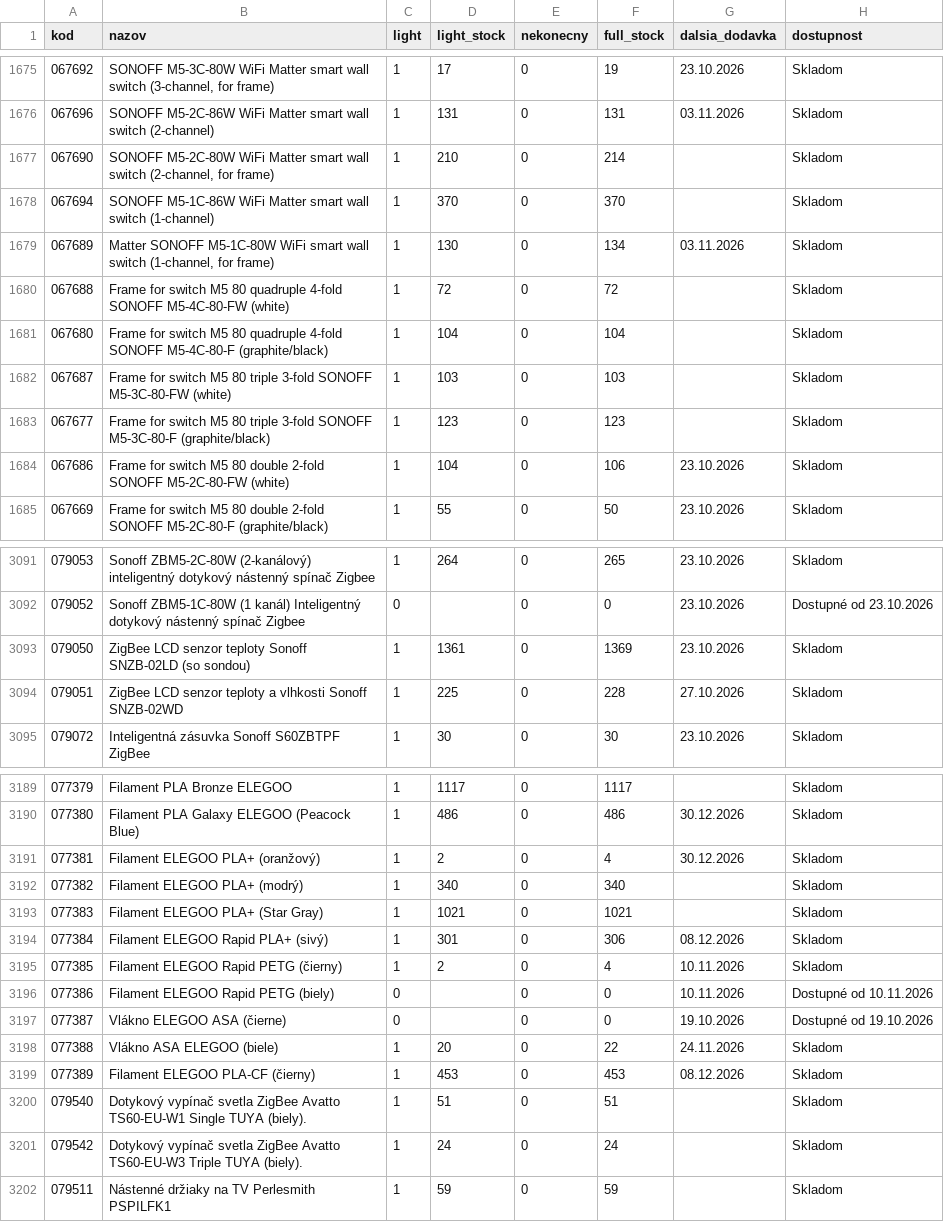
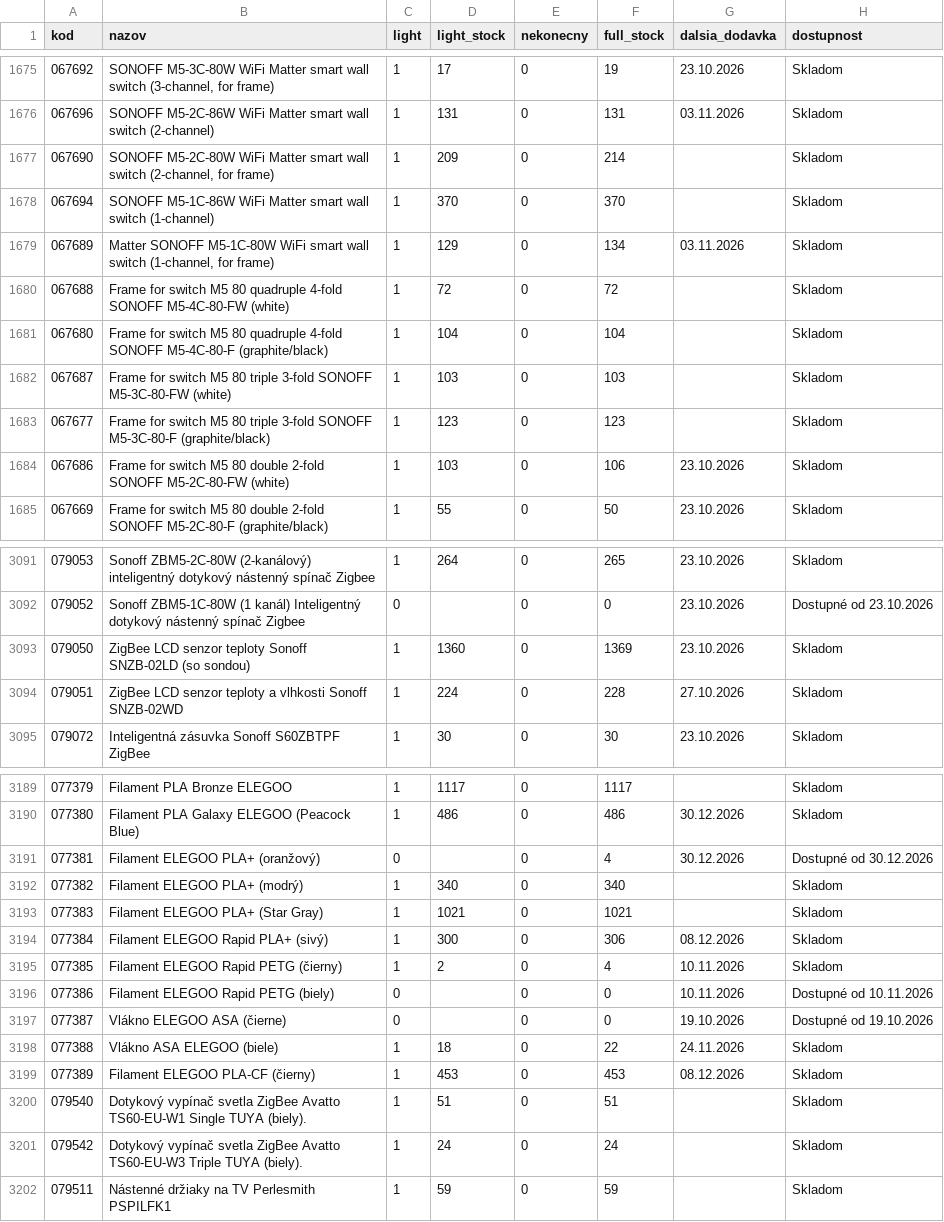
Before and after one commit to 4fkstztvbs-arch/import_innpro, a CSV file: reports/sklad-innpro.csv, drawn as a sheet; only a part is shown, gaps mark what is left out; the diff covers the shown part only; the diff names each change by its address in the sheet, - before the commit and + after, or states it on an @@ line.

```diff
--- a/reports/sklad-innpro.csv
+++ b/reports/sklad-innpro.csv
-D1677 (light_stock): 210
+D1677 (light_stock): 209
-D1679 (light_stock): 130
+D1679 (light_stock): 129
-D1684 (light_stock): 104
+D1684 (light_stock): 103
-D3093 (light_stock): 1361
+D3093 (light_stock): 1360
-D3094 (light_stock): 225
+D3094 (light_stock): 224
-C3191 (light): 1
+C3191 (light): 0
-D3191 (light_stock): 2
+D3191 (light_stock): (empty)
-H3191 (dostupnost): Skladom
+H3191 (dostupnost): Dostupné od 30.12.2026
-D3194 (light_stock): 301
+D3194 (light_stock): 300
-D3198 (light_stock): 20
+D3198 (light_stock): 18
```
Also changed, not shown: 52 edited cells elsewhere in this file, 20 other files.
